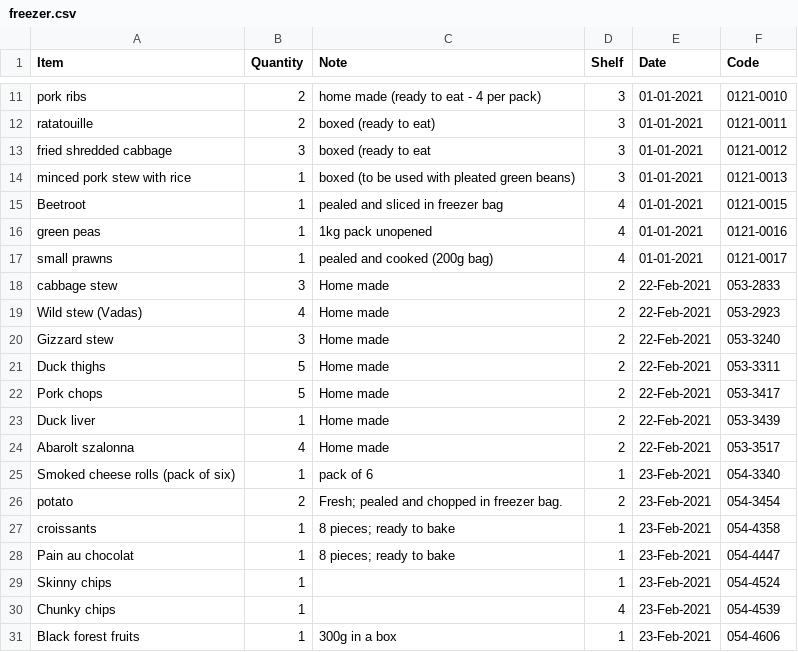
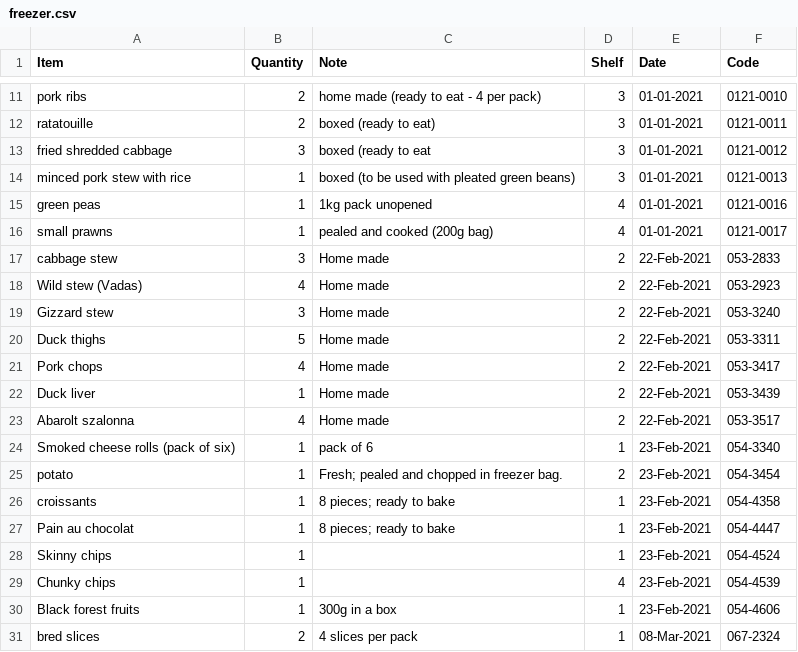
Before and after one commit to dh256git/project27, a CSV file: _data/cookbook/freezer.csv, drawn as a sheet; only a part is shown, gaps mark what is left out.

```diff
--- a/_data/cookbook/freezer.csv
+++ b/_data/cookbook/freezer.csv
@@ -14,3 +14,2 @@ fried shredded cabbage,3,boxed (ready to eat,3,01-01-2021,0121-0012
 minced pork stew with rice,1,boxed (to be used with pleated green beans),3,01-01-2021,0121-0013
-Beetroot,1,pealed and sliced in freezer bag,4, 01-01-2021,0121-0015
 green peas,1,1kg pack unopened,4,01-01-2021,0121-0016
@@ -21,3 +20,3 @@ Gizzard stew,3,Home made,2,22-Feb-2021,053-3240
 Duck thighs,5,Home made,2,22-Feb-2021,053-3311
-Pork chops,5,Home made,2,22-Feb-2021,053-3417
+Pork chops,4,Home made,2,22-Feb-2021,053-3417
 Duck liver,1,Home made,2,22-Feb-2021,053-3439
@@ -25,3 +24,3 @@ Abarolt szalonna,4,Home made,2,22-Feb-2021,053-3517
 Smoked cheese rolls (pack of six),1,pack of 6,1,23-Feb-2021,054-3340
-potato,2,Fresh; pealed and chopped in freezer bag.,2,23-Feb-2021,054-3454
+potato,1,Fresh; pealed and chopped in freezer bag.,2,23-Feb-2021,054-3454
 croissants,1,8 pieces; ready to bake,1,23-Feb-2021,054-4358
@@ -31 +30,2 @@ Chunky chips,1,,4,23-Feb-2021,054-4539
 Black forest fruits,1,300g in a box,1,23-Feb-2021,054-4606
+bred slices,2,4 slices per pack,1,08-Mar-2021,067-2324
```
Also changed, not shown: 6 other files.
